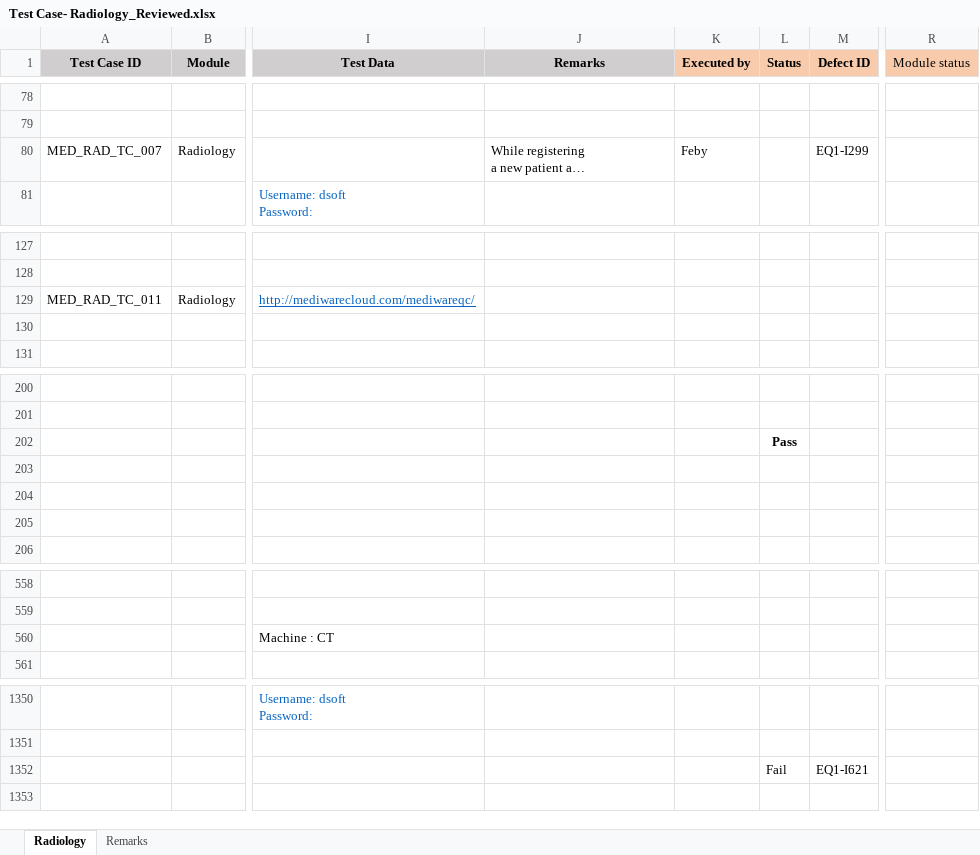
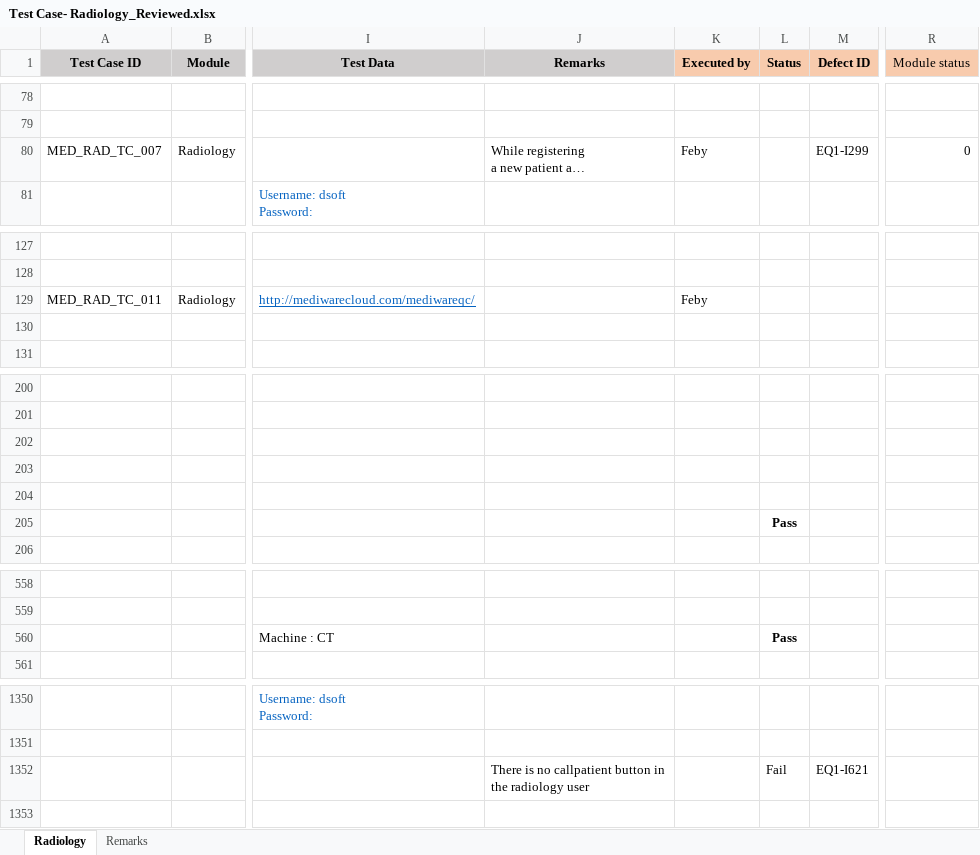
Before and after one commit to RijoJohnPatric/Mediware-Repository, an Excel workbook: Test Execution/Feby/Test Case- Radiology_Reviewed.xlsx, sheet Radiology, drawn as a sheet; only a part is shown, gaps mark what is left out; long unchanged cells end in …; values as stored, in another font and other column widths than the file's, no borders; ↵ is a line break in a cell; the diff covers the shown part only; the diff names each change by its address in the sheet, - before the commit and + after, or states it on an @@ line.

```diff
--- a/Test Execution/Feby/Test Case- Radiology_Reviewed.xlsx (sheet Radiology)
+++ b/Test Execution/Feby/Test Case- Radiology_Reviewed.xlsx (sheet Radiology)
-R80 (Module status): (empty)
+R80 (Module status): 0
-K129 (Executed by): (empty)
+K129 (Executed by): Feby
-L202 (Status): Pass
+L202 (Status): (empty)
-L205 (Status): (empty)
+L205 (Status): Pass
-L560 (Status): (empty)
+L560 (Status): Pass
-J1352 (Remarks): (empty)
+J1352 (Remarks): There is no callpatient button in ↵ the radiology user
```
Also changed, not shown: 9 added rows, 9 removed rows and 35 edited cells elsewhere in this sheet.
